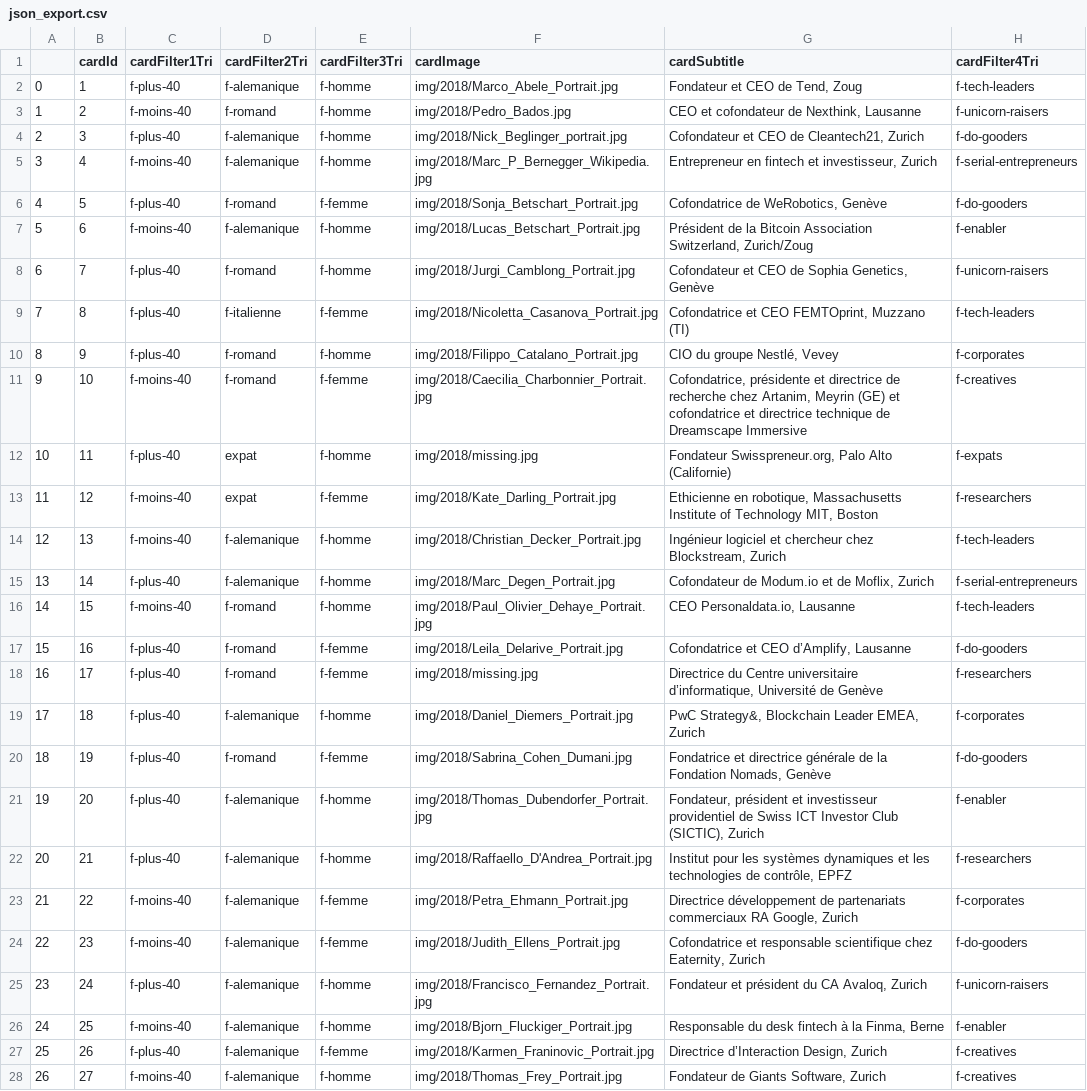
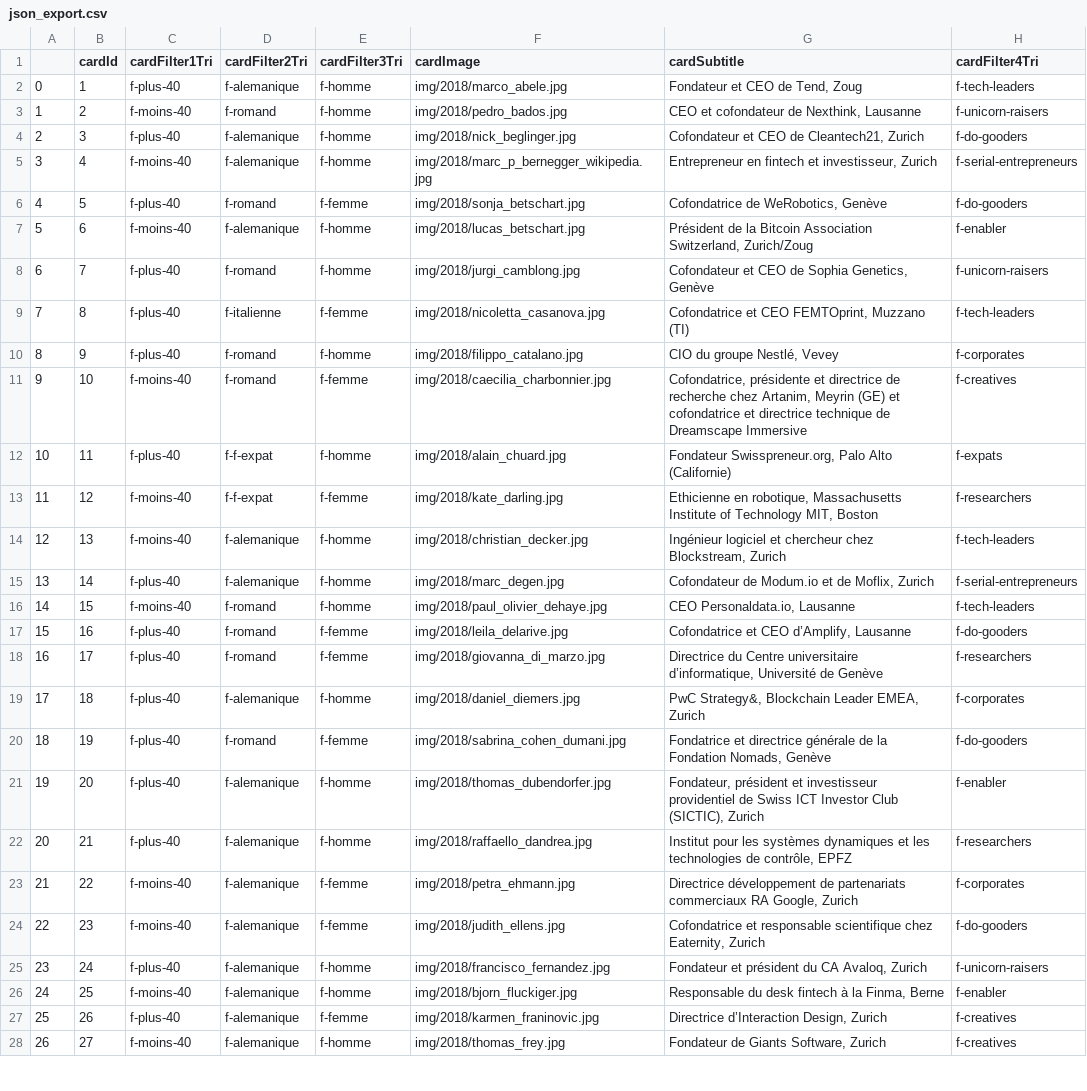
Before and after one commit to palrogg/csv_to_json, a CSV file: json_export.csv, drawn as a sheet; only a part is shown; the diff covers the shown part only; the diff names each change by its address in the sheet, - before the commit and + after, or states it on an @@ line.

```diff
--- a/json_export.csv
+++ b/json_export.csv
-F2 (cardImage): img/2018/Marco_Abele_Portrait.jpg
+F2 (cardImage): img/2018/marco_abele.jpg
-F3 (cardImage): img/2018/Pedro_Bados.jpg
+F3 (cardImage): img/2018/pedro_bados.jpg
-F4 (cardImage): img/2018/Nick_Beglinger_portrait.jpg
+F4 (cardImage): img/2018/nick_beglinger.jpg
-F5 (cardImage): img/2018/Marc_P_Bernegger_Wikipedia.jpg
+F5 (cardImage): img/2018/marc_p_bernegger_wikipedia.jpg
-F6 (cardImage): img/2018/Sonja_Betschart_Portrait.jpg
+F6 (cardImage): img/2018/sonja_betschart.jpg
-F7 (cardImage): img/2018/Lucas_Betschart_Portrait.jpg
+F7 (cardImage): img/2018/lucas_betschart.jpg
-F8 (cardImage): img/2018/Jurgi_Camblong_Portrait.jpg
+F8 (cardImage): img/2018/jurgi_camblong.jpg
-F9 (cardImage): img/2018/Nicoletta_Casanova_Portrait.jpg
+F9 (cardImage): img/2018/nicoletta_casanova.jpg
-F10 (cardImage): img/2018/Filippo_Catalano_Portrait.jpg
+F10 (cardImage): img/2018/filippo_catalano.jpg
-F11 (cardImage): img/2018/Caecilia_Charbonnier_Portrait.jpg
+F11 (cardImage): img/2018/caecilia_charbonnier.jpg
-D12:D13 (cardFilter2Tri): expat
+D12:D13 (cardFilter2Tri): f-f-expat
-F12 (cardImage): img/2018/missing.jpg
+F12 (cardImage): img/2018/alain_chuard.jpg
-F13 (cardImage): img/2018/Kate_Darling_Portrait.jpg
+F13 (cardImage): img/2018/kate_darling.jpg
-F14 (cardImage): img/2018/Christian_Decker_Portrait.jpg
+F14 (cardImage): img/2018/christian_decker.jpg
-F15 (cardImage): img/2018/Marc_Degen_Portrait.jpg
+F15 (cardImage): img/2018/marc_degen.jpg
-F16 (cardImage): img/2018/Paul_Olivier_Dehaye_Portrait.jpg
+F16 (cardImage): img/2018/paul_olivier_dehaye.jpg
-F17 (cardImage): img/2018/Leila_Delarive_Portrait.jpg
+F17 (cardImage): img/2018/leila_delarive.jpg
-F18 (cardImage): img/2018/missing.jpg
+F18 (cardImage): img/2018/giovanna_di_marzo.jpg
-F19 (cardImage): img/2018/Daniel_Diemers_Portrait.jpg
+F19 (cardImage): img/2018/daniel_diemers.jpg
-F20 (cardImage): img/2018/Sabrina_Cohen_Dumani.jpg
+F20 (cardImage): img/2018/sabrina_cohen_dumani.jpg
-F21 (cardImage): img/2018/Thomas_Dubendorfer_Portrait.jpg
+F21 (cardImage): img/2018/thomas_dubendorfer.jpg
-F22 (cardImage): img/2018/Raffaello_D'Andrea_Portrait.jpg
+F22 (cardImage): img/2018/raffaello_dandrea.jpg
-F23 (cardImage): img/2018/Petra_Ehmann_Portrait.jpg
+F23 (cardImage): img/2018/petra_ehmann.jpg
-F24 (cardImage): img/2018/Judith_Ellens_Portrait.jpg
+F24 (cardImage): img/2018/judith_ellens.jpg
-F25 (cardImage): img/2018/Francisco_Fernandez_Portrait.jpg
+F25 (cardImage): img/2018/francisco_fernandez.jpg
-F26 (cardImage): img/2018/Bjorn_Fluckiger_Portrait.jpg
+F26 (cardImage): img/2018/bjorn_fluckiger.jpg
-F27 (cardImage): img/2018/Karmen_Franinovic_Portrait.jpg
+F27 (cardImage): img/2018/karmen_franinovic.jpg
-F28 (cardImage): img/2018/Thomas_Frey_Portrait.jpg
+F28 (cardImage): img/2018/thomas_frey.jpg
```
Also changed, not shown: 122 edited cells elsewhere in this file, spreadsheet.csv, 11 other files.
